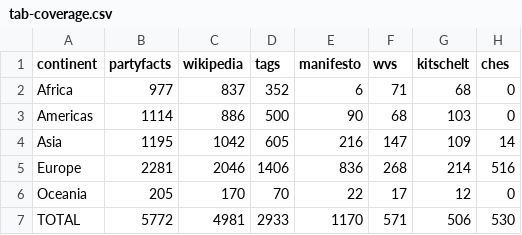
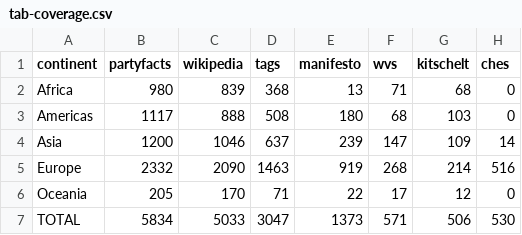
Before and after one commit to hdigital/partypositions-wikitags, a CSV file: 06-figures-tables/tab-coverage.csv, drawn as a sheet.

```diff
--- a/06-figures-tables/tab-coverage.csv
+++ b/06-figures-tables/tab-coverage.csv
@@ -1,7 +1,7 @@
 continent,partyfacts,wikipedia,tags,manifesto,wvs,kitschelt,ches
-Africa,977,837,352,6,71,68,0
-Americas,1114,886,500,90,68,103,0
-Asia,1195,1042,605,216,147,109,14
-Europe,2281,2046,1406,836,268,214,516
-Oceania,205,170,70,22,17,12,0
-TOTAL,5772,4981,2933,1170,571,506,530
+Africa,980,839,368,13,71,68,0
+Americas,1117,888,508,180,68,103,0
+Asia,1200,1046,637,239,147,109,14
+Europe,2332,2090,1463,919,268,214,516
+Oceania,205,170,71,22,17,12,0
+TOTAL,5834,5033,3047,1373,571,506,530
```
Also changed, not shown: 01-data-sources/03-party-positions/02-party-positions.csv, 03-estimation/estimation-results/positions-tags-m2.csv, 23 other files.
